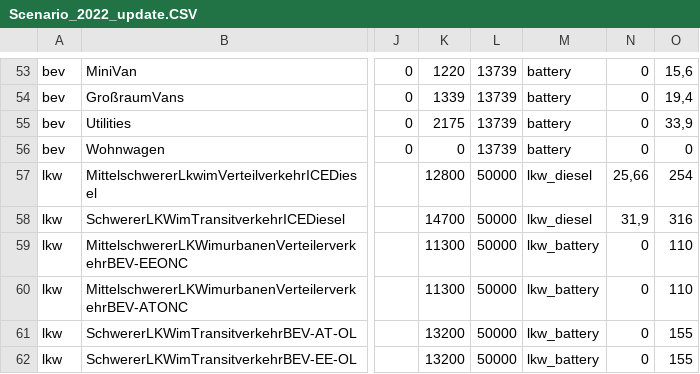
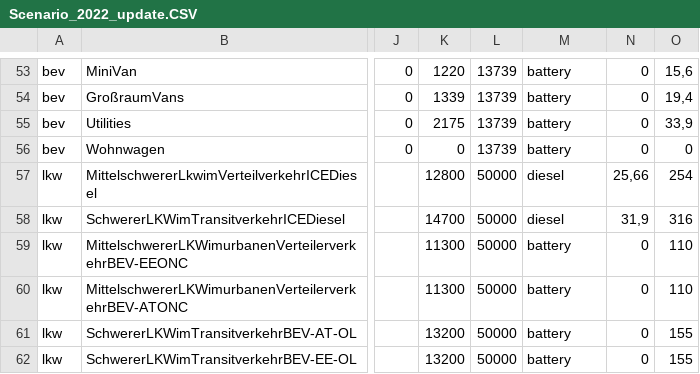
Before and after one commit to Nici-L/plotly_uebung, a CSV file: source/assets/data/Scenario_2022_update.CSV, drawn as a sheet; only a part is shown, gaps mark what is left out; the diff names each change by its address in the sheet, - before the commit and + after, or states it on an @@ line.

Commit message:
outsource app change function for regression graph change input button value parameter input callback for changing variables with scenario

```diff
--- a/source/assets/data/Scenario_2022_update.CSV
+++ b/source/assets/data/Scenario_2022_update.CSV
-M57:M58: lkw_diesel
+M57:M58: diesel
-M59:M62: lkw_battery
+M59:M62: battery
```
Also changed, not shown: 10 other files.
